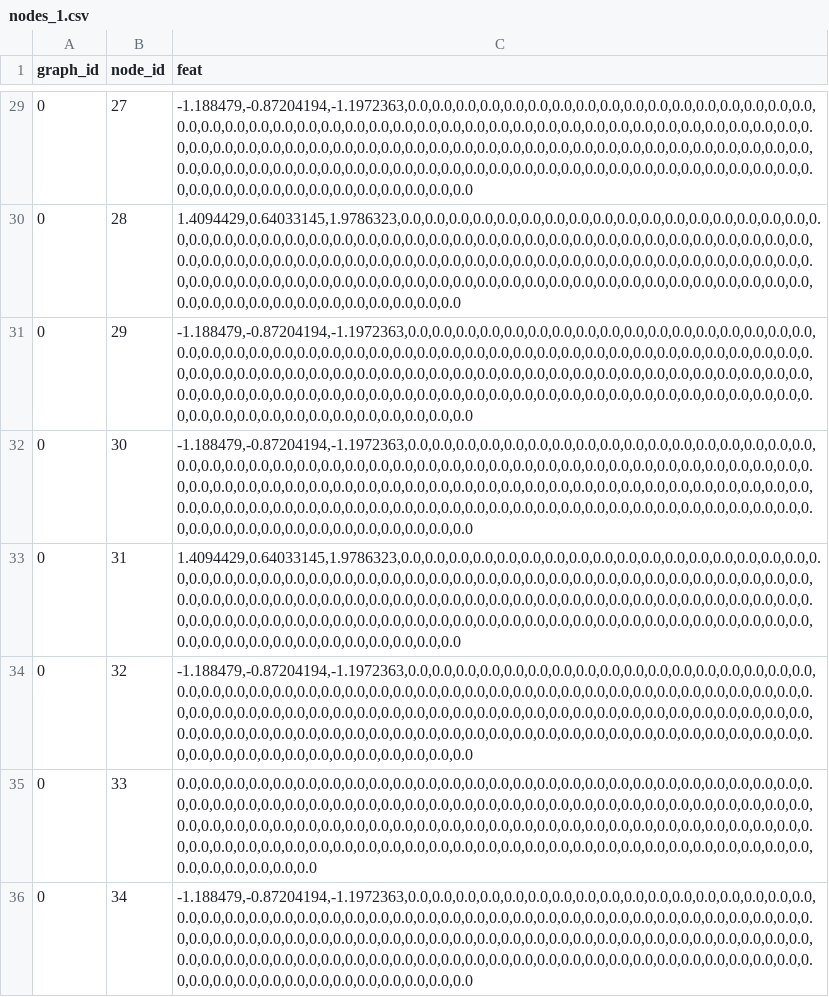
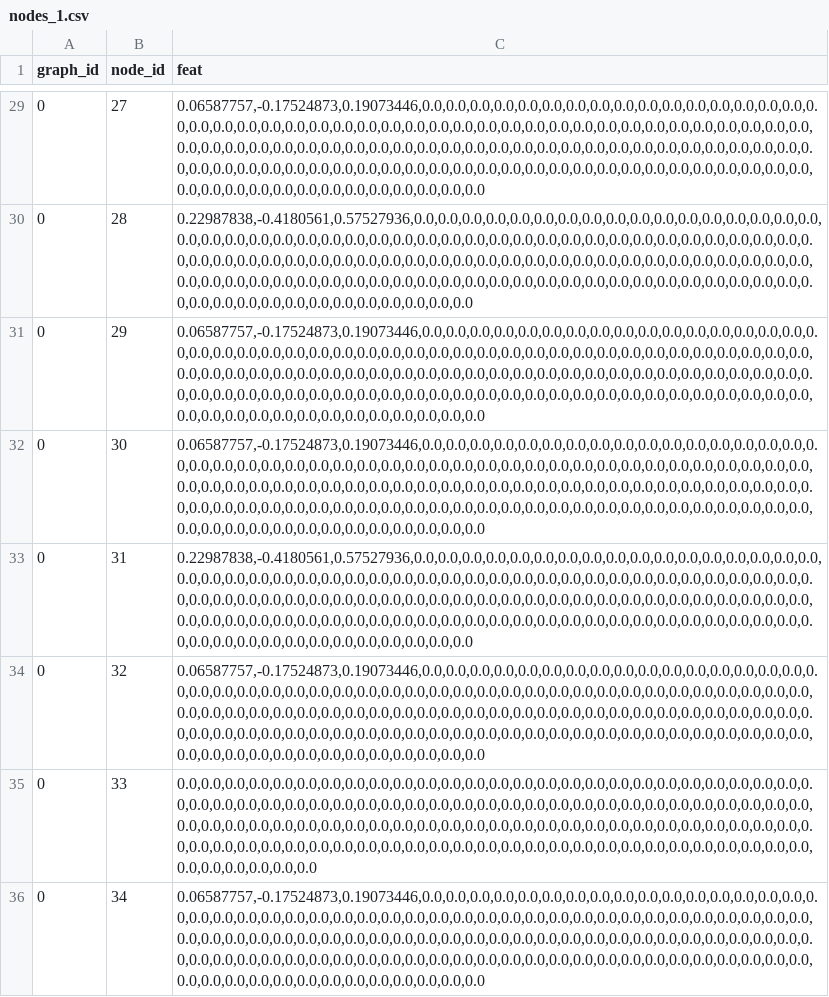
Before and after one commit to C00pster/perfograph_drb, a CSV file: drb/dgl/nodes_1.csv, drawn as a sheet; only a part is shown, gaps mark what is left out; the diff covers the shown part only; the diff names each change by its address in the sheet, - before the commit and + after, or states it on an @@ line.

```diff
--- a/drb/dgl/nodes_1.csv
+++ b/drb/dgl/nodes_1.csv
-C29 (feat): -1.188479,-0.87204194,-1.1972363,0.0,0.0,0.0,0.0,0.0,0.0,0.0,0.0,0.0,0.0,0.0,0.0,0.0,0.0,0.0,0.0,0.0,0.0,0.0,0.0,0.0,0.0,0.0,0.0,0.0,0.0,0.0,0.0,0.0,0.0,0.0,0.0,0.0,0.0,0.0,0.0,0.0,0.0,0.0,0.0,0.0,0.0,0.0,0.0,0.0,0.0,0.0,0.0,0.0,0.0,0.0,0.0,0.0,0.0,0.0,0.0,0.0,0.0,0.0,0.0,0.0,0.0,0.0,0.0,0.0,0.0,0.0,0.0,0.0,0.0,0.0,0.0,0.0,0.0,0.0,0.0,0.0,0.0,0.0,0.0,0.0,0.0,0.0,0.0,0.0,0.0,0.0,0.0,0.0,0.0,0.0,0.0,0.0,0.0,0.0,0.0,0.0,0.0,0.0,0.0,0.0,0.0,0.0,0.0,0.0,0.0,0.0,0.0,0.0
+C29 (feat): 0.06587757,-0.17524873,0.19073446,0.0,0.0,0.0,0.0,0.0,0.0,0.0,0.0,0.0,0.0,0.0,0.0,0.0,0.0,0.0,0.0,0.0,0.0,0.0,0.0,0.0,0.0,0.0,0.0,0.0,0.0,0.0,0.0,0.0,0.0,0.0,0.0,0.0,0.0,0.0,0.0,0.0,0.0,0.0,0.0,0.0,0.0,0.0,0.0,0.0,0.0,0.0,0.0,0.0,0.0,0.0,0.0,0.0,0.0,0.0,0.0,0.0,0.0,0.0,0.0,0.0,0.0,0.0,0.0,0.0,0.0,0.0,0.0,0.0,0.0,0.0,0.0,0.0,0.0,0.0,0.0,0.0,0.0,0.0,0.0,0.0,0.0,0.0,0.0,0.0,0.0,0.0,0.0,0.0,0.0,0.0,0.0,0.0,0.0,0.0,0.0,0.0,0.0,0.0,0.0,0.0,0.0,0.0,0.0,0.0,0.0,0.0,0.0,0.0
-C30 (feat): 1.4094429,0.64033145,1.9786323,0.0,0.0,0.0,0.0,0.0,0.0,0.0,0.0,0.0,0.0,0.0,0.0,0.0,0.0,0.0,0.0,0.0,0.0,0.0,0.0,0.0,0.0,0.0,0.0,0.0,0.0,0.0,0.0,0.0,0.0,0.0,0.0,0.0,0.0,0.0,0.0,0.0,0.0,0.0,0.0,0.0,0.0,0.0,0.0,0.0,0.0,0.0,0.0,0.0,0.0,0.0,0.0,0.0,0.0,0.0,0.0,0.0,0.0,0.0,0.0,0.0,0.0,0.0,0.0,0.0,0.0,0.0,0.0,0.0,0.0,0.0,0.0,0.0,0.0,0.0,0.0,0.0,0.0,0.0,0.0,0.0,0.0,0.0,0.0,0.0,0.0,0.0,0.0,0.0,0.0,0.0,0.0,0.0,0.0,0.0,0.0,0.0,0.0,0.0,0.0,0.0,0.0,0.0,0.0,0.0,0.0,0.0,0.0,0.0
+C30 (feat): 0.22987838,-0.4180561,0.57527936,0.0,0.0,0.0,0.0,0.0,0.0,0.0,0.0,0.0,0.0,0.0,0.0,0.0,0.0,0.0,0.0,0.0,0.0,0.0,0.0,0.0,0.0,0.0,0.0,0.0,0.0,0.0,0.0,0.0,0.0,0.0,0.0,0.0,0.0,0.0,0.0,0.0,0.0,0.0,0.0,0.0,0.0,0.0,0.0,0.0,0.0,0.0,0.0,0.0,0.0,0.0,0.0,0.0,0.0,0.0,0.0,0.0,0.0,0.0,0.0,0.0,0.0,0.0,0.0,0.0,0.0,0.0,0.0,0.0,0.0,0.0,0.0,0.0,0.0,0.0,0.0,0.0,0.0,0.0,0.0,0.0,0.0,0.0,0.0,0.0,0.0,0.0,0.0,0.0,0.0,0.0,0.0,0.0,0.0,0.0,0.0,0.0,0.0,0.0,0.0,0.0,0.0,0.0,0.0,0.0,0.0,0.0,0.0,0.0
-C31:C32 (feat): -1.188479,-0.87204194,-1.1972363,0.0,0.0,0.0,0.0,0.0,0.0,0.0,0.0,0.0,0.0,0.0,0.0,0.0,0.0,0.0,0.0,0.0,0.0,0.0,0.0,0.0,0.0,0.0,0.0,0.0,0.0,0.0,0.0,0.0,0.0,0.0,0.0,0.0,0.0,0.0,0.0,0.0,0.0,0.0,0.0,0.0,0.0,0.0,0.0,0.0,0.0,0.0,0.0,0.0,0.0,0.0,0.0,0.0,0.0,0.0,0.0,0.0,0.0,0.0,0.0,0.0,0.0,0.0,0.0,0.0,0.0,0.0,0.0,0.0,0.0,0.0,0.0,0.0,0.0,0.0,0.0,0.0,0.0,0.0,0.0,0.0,0.0,0.0,0.0,0.0,0.0,0.0,0.0,0.0,0.0,0.0,0.0,0.0,0.0,0.0,0.0,0.0,0.0,0.0,0.0,0.0,0.0,0.0,0.0,0.0,0.0,0.0,0.0,0.0
+C31:C32 (feat): 0.06587757,-0.17524873,0.19073446,0.0,0.0,0.0,0.0,0.0,0.0,0.0,0.0,0.0,0.0,0.0,0.0,0.0,0.0,0.0,0.0,0.0,0.0,0.0,0.0,0.0,0.0,0.0,0.0,0.0,0.0,0.0,0.0,0.0,0.0,0.0,0.0,0.0,0.0,0.0,0.0,0.0,0.0,0.0,0.0,0.0,0.0,0.0,0.0,0.0,0.0,0.0,0.0,0.0,0.0,0.0,0.0,0.0,0.0,0.0,0.0,0.0,0.0,0.0,0.0,0.0,0.0,0.0,0.0,0.0,0.0,0.0,0.0,0.0,0.0,0.0,0.0,0.0,0.0,0.0,0.0,0.0,0.0,0.0,0.0,0.0,0.0,0.0,0.0,0.0,0.0,0.0,0.0,0.0,0.0,0.0,0.0,0.0,0.0,0.0,0.0,0.0,0.0,0.0,0.0,0.0,0.0,0.0,0.0,0.0,0.0,0.0,0.0,0.0
-C33 (feat): 1.4094429,0.64033145,1.9786323,0.0,0.0,0.0,0.0,0.0,0.0,0.0,0.0,0.0,0.0,0.0,0.0,0.0,0.0,0.0,0.0,0.0,0.0,0.0,0.0,0.0,0.0,0.0,0.0,0.0,0.0,0.0,0.0,0.0,0.0,0.0,0.0,0.0,0.0,0.0,0.0,0.0,0.0,0.0,0.0,0.0,0.0,0.0,0.0,0.0,0.0,0.0,0.0,0.0,0.0,0.0,0.0,0.0,0.0,0.0,0.0,0.0,0.0,0.0,0.0,0.0,0.0,0.0,0.0,0.0,0.0,0.0,0.0,0.0,0.0,0.0,0.0,0.0,0.0,0.0,0.0,0.0,0.0,0.0,0.0,0.0,0.0,0.0,0.0,0.0,0.0,0.0,0.0,0.0,0.0,0.0,0.0,0.0,0.0,0.0,0.0,0.0,0.0,0.0,0.0,0.0,0.0,0.0,0.0,0.0,0.0,0.0,0.0,0.0
+C33 (feat): 0.22987838,-0.4180561,0.57527936,0.0,0.0,0.0,0.0,0.0,0.0,0.0,0.0,0.0,0.0,0.0,0.0,0.0,0.0,0.0,0.0,0.0,0.0,0.0,0.0,0.0,0.0,0.0,0.0,0.0,0.0,0.0,0.0,0.0,0.0,0.0,0.0,0.0,0.0,0.0,0.0,0.0,0.0,0.0,0.0,0.0,0.0,0.0,0.0,0.0,0.0,0.0,0.0,0.0,0.0,0.0,0.0,0.0,0.0,0.0,0.0,0.0,0.0,0.0,0.0,0.0,0.0,0.0,0.0,0.0,0.0,0.0,0.0,0.0,0.0,0.0,0.0,0.0,0.0,0.0,0.0,0.0,0.0,0.0,0.0,0.0,0.0,0.0,0.0,0.0,0.0,0.0,0.0,0.0,0.0,0.0,0.0,0.0,0.0,0.0,0.0,0.0,0.0,0.0,0.0,0.0,0.0,0.0,0.0,0.0,0.0,0.0,0.0,0.0
-C34 (feat): -1.188479,-0.87204194,-1.1972363,0.0,0.0,0.0,0.0,0.0,0.0,0.0,0.0,0.0,0.0,0.0,0.0,0.0,0.0,0.0,0.0,0.0,0.0,0.0,0.0,0.0,0.0,0.0,0.0,0.0,0.0,0.0,0.0,0.0,0.0,0.0,0.0,0.0,0.0,0.0,0.0,0.0,0.0,0.0,0.0,0.0,0.0,0.0,0.0,0.0,0.0,0.0,0.0,0.0,0.0,0.0,0.0,0.0,0.0,0.0,0.0,0.0,0.0,0.0,0.0,0.0,0.0,0.0,0.0,0.0,0.0,0.0,0.0,0.0,0.0,0.0,0.0,0.0,0.0,0.0,0.0,0.0,0.0,0.0,0.0,0.0,0.0,0.0,0.0,0.0,0.0,0.0,0.0,0.0,0.0,0.0,0.0,0.0,0.0,0.0,0.0,0.0,0.0,0.0,0.0,0.0,0.0,0.0,0.0,0.0,0.0,0.0,0.0,0.0
+C34 (feat): 0.06587757,-0.17524873,0.19073446,0.0,0.0,0.0,0.0,0.0,0.0,0.0,0.0,0.0,0.0,0.0,0.0,0.0,0.0,0.0,0.0,0.0,0.0,0.0,0.0,0.0,0.0,0.0,0.0,0.0,0.0,0.0,0.0,0.0,0.0,0.0,0.0,0.0,0.0,0.0,0.0,0.0,0.0,0.0,0.0,0.0,0.0,0.0,0.0,0.0,0.0,0.0,0.0,0.0,0.0,0.0,0.0,0.0,0.0,0.0,0.0,0.0,0.0,0.0,0.0,0.0,0.0,0.0,0.0,0.0,0.0,0.0,0.0,0.0,0.0,0.0,0.0,0.0,0.0,0.0,0.0,0.0,0.0,0.0,0.0,0.0,0.0,0.0,0.0,0.0,0.0,0.0,0.0,0.0,0.0,0.0,0.0,0.0,0.0,0.0,0.0,0.0,0.0,0.0,0.0,0.0,0.0,0.0,0.0,0.0,0.0,0.0,0.0,0.0
-C36 (feat): -1.188479,-0.87204194,-1.1972363,0.0,0.0,0.0,0.0,0.0,0.0,0.0,0.0,0.0,0.0,0.0,0.0,0.0,0.0,0.0,0.0,0.0,0.0,0.0,0.0,0.0,0.0,0.0,0.0,0.0,0.0,0.0,0.0,0.0,0.0,0.0,0.0,0.0,0.0,0.0,0.0,0.0,0.0,0.0,0.0,0.0,0.0,0.0,0.0,0.0,0.0,0.0,0.0,0.0,0.0,0.0,0.0,0.0,0.0,0.0,0.0,0.0,0.0,0.0,0.0,0.0,0.0,0.0,0.0,0.0,0.0,0.0,0.0,0.0,0.0,0.0,0.0,0.0,0.0,0.0,0.0,0.0,0.0,0.0,0.0,0.0,0.0,0.0,0.0,0.0,0.0,0.0,0.0,0.0,0.0,0.0,0.0,0.0,0.0,0.0,0.0,0.0,0.0,0.0,0.0,0.0,0.0,0.0,0.0,0.0,0.0,0.0,0.0,0.0
+C36 (feat): 0.06587757,-0.17524873,0.19073446,0.0,0.0,0.0,0.0,0.0,0.0,0.0,0.0,0.0,0.0,0.0,0.0,0.0,0.0,0.0,0.0,0.0,0.0,0.0,0.0,0.0,0.0,0.0,0.0,0.0,0.0,0.0,0.0,0.0,0.0,0.0,0.0,0.0,0.0,0.0,0.0,0.0,0.0,0.0,0.0,0.0,0.0,0.0,0.0,0.0,0.0,0.0,0.0,0.0,0.0,0.0,0.0,0.0,0.0,0.0,0.0,0.0,0.0,0.0,0.0,0.0,0.0,0.0,0.0,0.0,0.0,0.0,0.0,0.0,0.0,0.0,0.0,0.0,0.0,0.0,0.0,0.0,0.0,0.0,0.0,0.0,0.0,0.0,0.0,0.0,0.0,0.0,0.0,0.0,0.0,0.0,0.0,0.0,0.0,0.0,0.0,0.0,0.0,0.0,0.0,0.0,0.0,0.0,0.0,0.0,0.0,0.0,0.0,0.0
```
Also changed, not shown: 26 edited cells elsewhere in this file, drb/dgl/nodes_2.csv, drb/dgl/nodes_3.csv, 2 other files.
